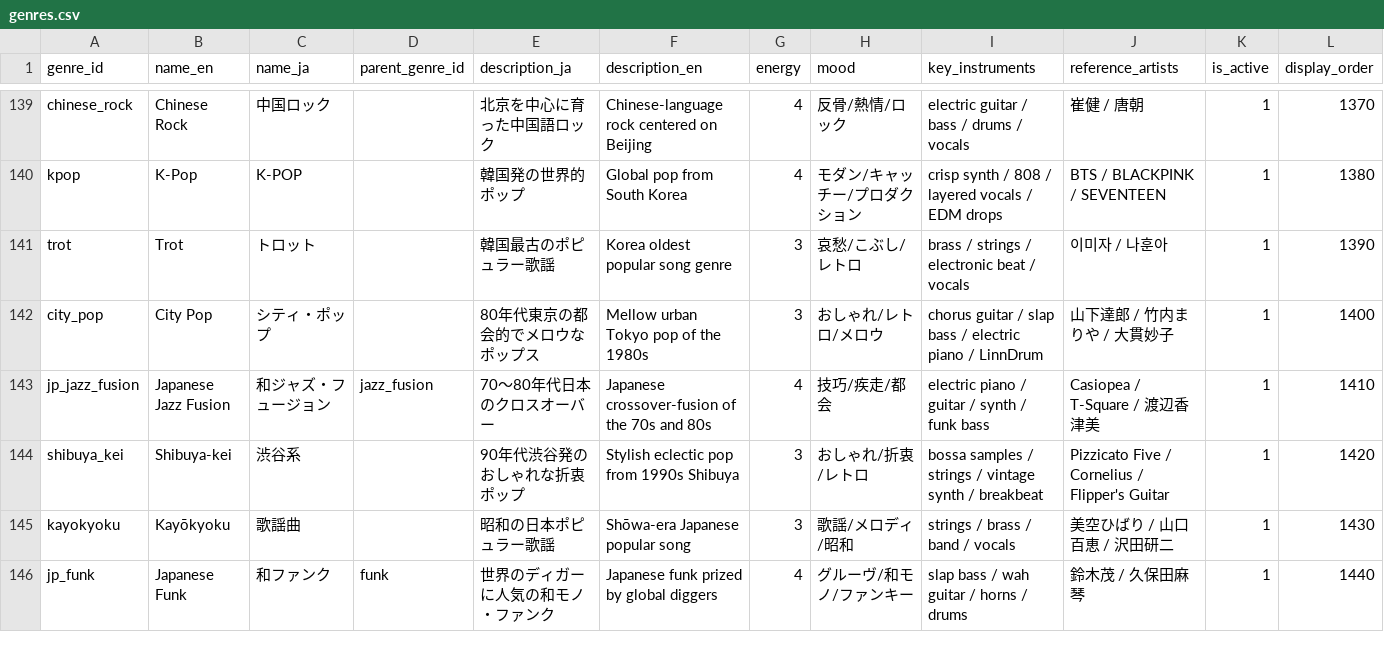
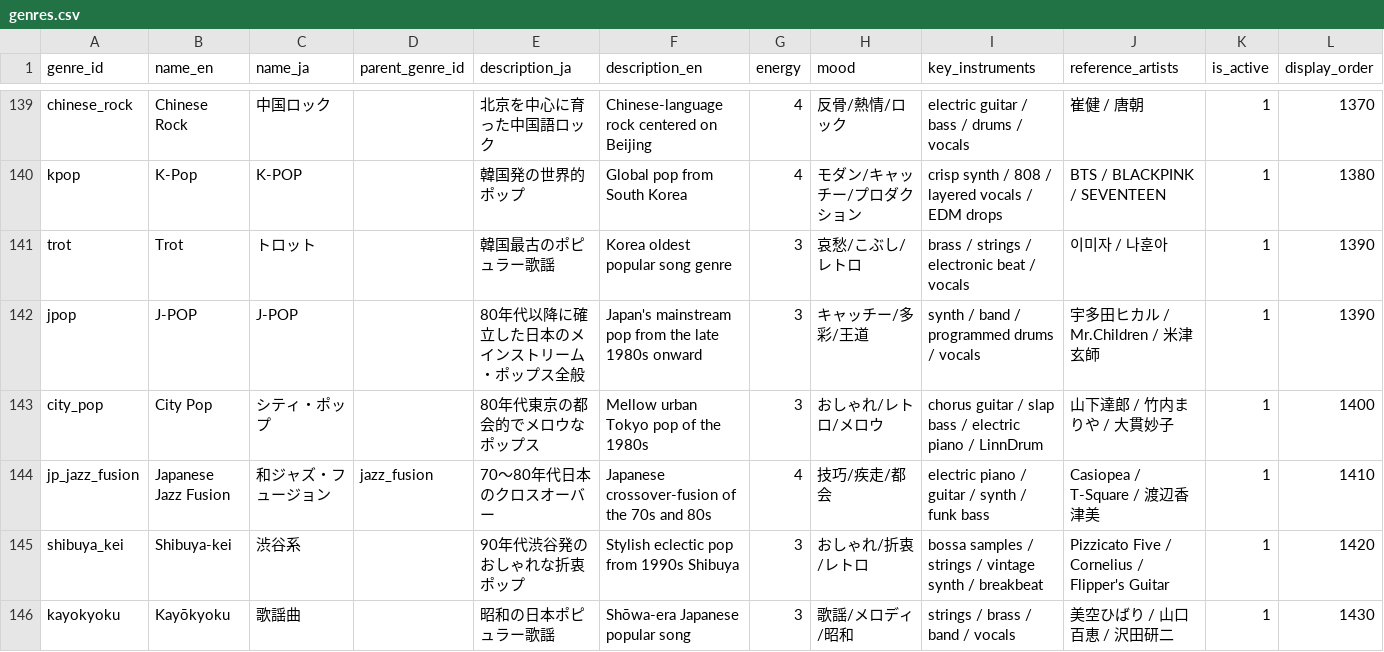
Before and after one commit to lemon-lemom/funny-jpop_world, a CSV file: data_master/genres.csv, drawn as a sheet; only a part is shown, gaps mark what is left out; the shorter side is filled out with more unchanged rows.

```diff
--- a/data_master/genres.csv
+++ b/data_master/genres.csv
@@ -141,2 +141,3 @@ kpop,K-Pop,K-POP,,韓国発の世界的ポップ,Global pop from South Korea,4,
 trot,Trot,トロット,,韓国最古のポピュラー歌謡,Korea oldest popular song genre,3,哀愁/こぶし/レトロ,brass / strings / electronic beat / vocals,이미자 / 나훈아,1,1390
+jpop,J-POP,J-POP,,80年代以降に確立した日本のメインストリーム・ポップス全般,Japan's mainstream pop from the late 1980s onward,3,キャッチー/多彩/王道,synth / band / programmed drums / vocals,宇多田ヒカル / Mr.Children / 米津玄師,1,1390
 city_pop,City Pop,シティ・ポップ,,80年代東京の都会的でメロウなポップス,Mellow urban Tokyo pop of the 1980s,3,おしゃれ/レトロ/メロウ,chorus guitar / slap bass / electric piano / LinnDrum,山下達郎 / 竹内まりや / 大貫妙子,1,1400
```
Also changed, not shown: data_master/genre_keywords.csv, data_master/genre_place_map.csv, 27 other files.
